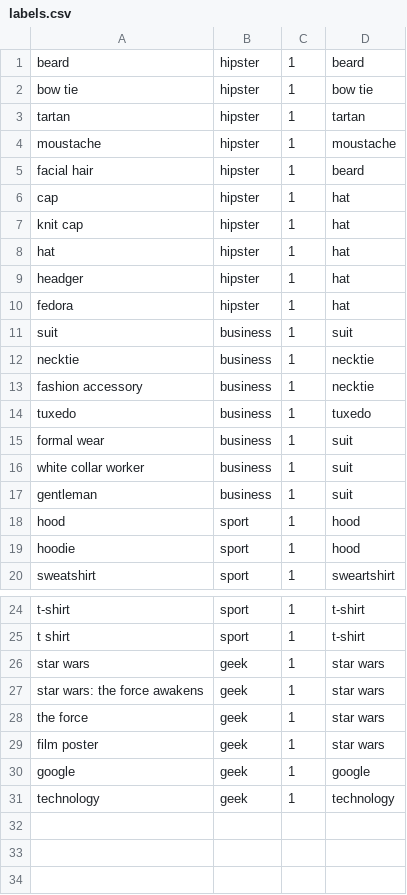
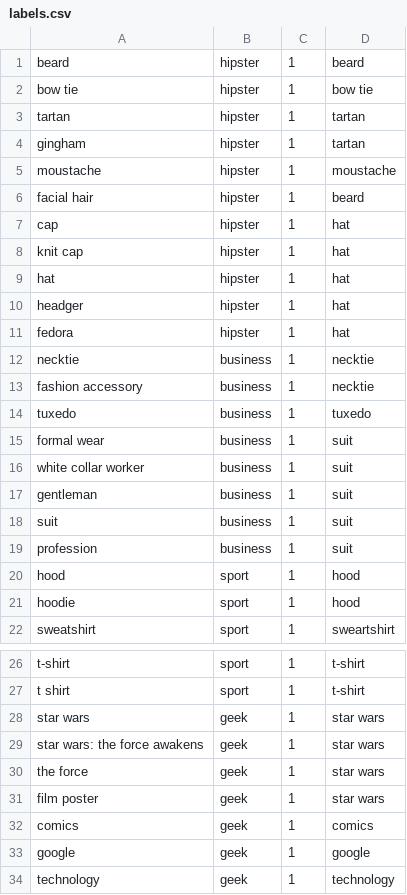
Before and after one commit to beeva-valentinquintas/style-detector, a CSV file: resources/labels.csv, drawn as a sheet; only a part is shown, gaps mark what is left out.

Commit message:
More labels

```diff
--- a/resources/labels.csv
+++ b/resources/labels.csv
@@ -3,2 +3,3 @@ bow tie,hipster,1,bow tie
 tartan,hipster,1,tartan
+gingham,hipster,1,tartan
 moustache,hipster,1,moustache
@@ -10,3 +11,2 @@ headger,hipster,1,hat
 fedora,hipster,1,hat
-suit,business,1,suit
 necktie,business,1,necktie
@@ -17,2 +17,4 @@ white collar worker,business,1,suit
 gentleman,business,1,suit
+suit,business,1,suit
+profession,business,1,suit
 hood,sport,1,hood
@@ -29,2 +31,3 @@ the force,geek,1,star wars
 film poster,geek,1,star wars
+comics,geek,1,comics
 google,geek,1,google
```
